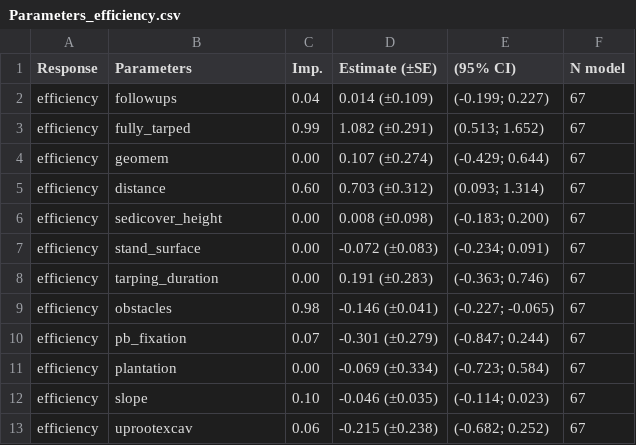
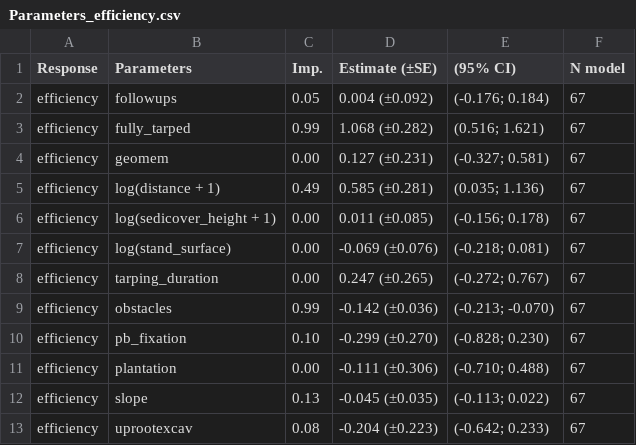
Before and after one commit to mrelnoob/jk.dusz.tarping, a CSV file: output/tables/Parameters_efficiency.csv, drawn as a sheet.

```diff
--- a/output/tables/Parameters_efficiency.csv
+++ b/output/tables/Parameters_efficiency.csv
@@ -1,13 +1,13 @@
 Response;Parameters;Imp.;Estimate (±SE);(95% CI);N model
-efficiency;followups;0.04;0.014 (±0.109);"(-0.199; 0.227)";67
-efficiency;fully_tarped;0.99;1.082 (±0.291);"(0.513; 1.652)";67
-efficiency;geomem;0.00;0.107 (±0.274);"(-0.429; 0.644)";67
-efficiency;distance;0.60;0.703 (±0.312);"(0.093; 1.314)";67
-efficiency;sedicover_height;0.00;0.008 (±0.098);"(-0.183; 0.200)";67
-efficiency;stand_surface;0.00;-0.072 (±0.083);"(-0.234; 0.091)";67
-efficiency;tarping_duration;0.00;0.191 (±0.283);"(-0.363; 0.746)";67
-efficiency;obstacles;0.98;-0.146 (±0.041);"(-0.227; -0.065)";67
-efficiency;pb_fixation;0.07;-0.301 (±0.279);"(-0.847; 0.244)";67
-efficiency;plantation;0.00;-0.069 (±0.334);"(-0.723; 0.584)";67
-efficiency;slope;0.10;-0.046 (±0.035);"(-0.114; 0.023)";67
-efficiency;uprootexcav;0.06;-0.215 (±0.238);"(-0.682; 0.252)";67
+efficiency;followups;0.05;0.004 (±0.092);"(-0.176; 0.184)";67
+efficiency;fully_tarped;0.99;1.068 (±0.282);"(0.516; 1.621)";67
+efficiency;geomem;0.00;0.127 (±0.231);"(-0.327; 0.581)";67
+efficiency;log(distance + 1);0.49;0.585 (±0.281);"(0.035; 1.136)";67
+efficiency;log(sedicover_height + 1);0.00;0.011 (±0.085);"(-0.156; 0.178)";67
+efficiency;log(stand_surface);0.00;-0.069 (±0.076);"(-0.218; 0.081)";67
+efficiency;tarping_duration;0.00;0.247 (±0.265);"(-0.272; 0.767)";67
+efficiency;obstacles;0.99;-0.142 (±0.036);"(-0.213; -0.070)";67
+efficiency;pb_fixation;0.10;-0.299 (±0.270);"(-0.828; 0.230)";67
+efficiency;plantation;0.00;-0.111 (±0.306);"(-0.710; 0.488)";67
+efficiency;slope;0.13;-0.045 (±0.035);"(-0.113; 0.022)";67
+efficiency;uprootexcav;0.08;-0.204 (±0.223);"(-0.642; 0.233)";67
```
Also changed, not shown: output/tables/Models_efficiency.csv, 4 other files.
